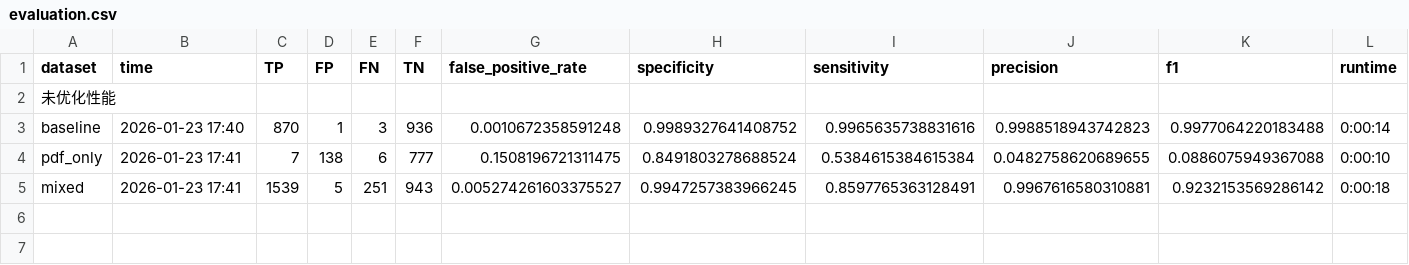
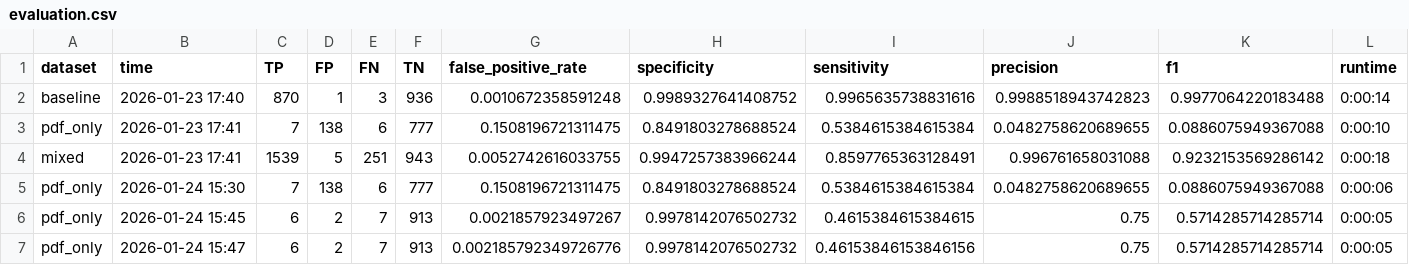
Before and after one commit to MingxinJiang/bib-dedupe, a CSV file: experiments_output/output_jais/evaluation.csv, drawn as a sheet.

Commit message:
feat: flag journal-name titles and downweight title similarity for pdf-only w/o DOI

```diff
--- a/experiments_output/output_jais/evaluation.csv
+++ b/experiments_output/output_jais/evaluation.csv
@@ -1,5 +1,7 @@
 dataset,time,TP,FP,FN,TN,false_positive_rate,specificity,sensitivity,precision,f1,runtime
-未优化性能
 baseline,2026-01-23 17:40,870,1,3,936,0.0010672358591248,0.9989327641408752,0.9965635738831616,0.9988518943742823,0.9977064220183488,0:00:14
 pdf_only,2026-01-23 17:41,7,138,6,777,0.1508196721311475,0.8491803278688524,0.5384615384615384,0.0482758620689655,0.0886075949367088,0:00:10
-mixed,2026-01-23 17:41,1539,5,251,943,0.005274261603375527,0.9947257383966245,0.8597765363128491,0.9967616580310881,0.9232153569286142,0:00:18
+mixed,2026-01-23 17:41,1539,5,251,943,0.0052742616033755,0.9947257383966244,0.8597765363128491,0.996761658031088,0.9232153569286142,0:00:18
+pdf_only,2026-01-24 15:30,7,138,6,777,0.1508196721311475,0.8491803278688524,0.5384615384615384,0.0482758620689655,0.0886075949367088,0:00:06
+pdf_only,2026-01-24 15:45,6,2,7,913,0.0021857923497267,0.9978142076502732,0.4615384615384615,0.75,0.5714285714285714,0:00:05
+pdf_only,2026-01-24 15:47,6,2,7,913,0.002185792349726776,0.9978142076502732,0.46153846153846156,0.75,0.5714285714285714,0:00:05
```
Also changed, not shown: experiments/exp_jais/journal-of-the-association-for-information-systems/pdf_only/true_positives.csv, 5 other files.
